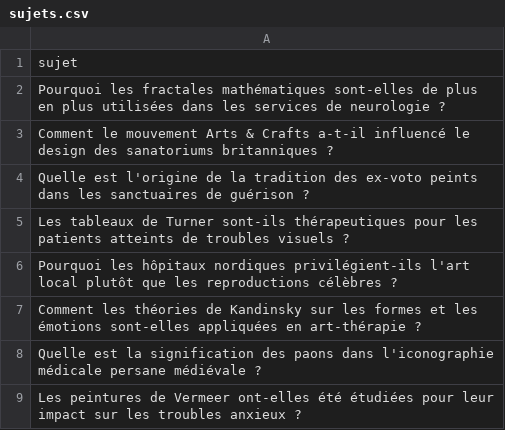
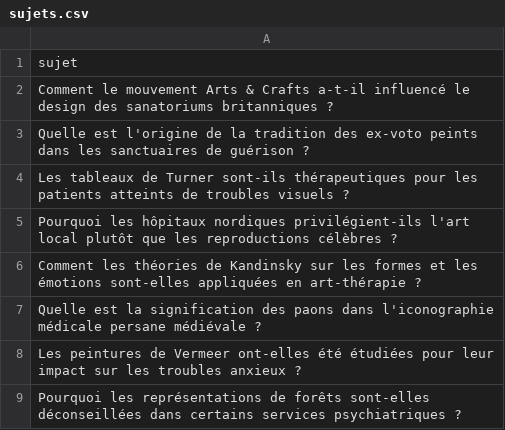
Before and after one commit to Metalosmose21/Cabinet-m-dical-1-, a CSV file: sujets.csv, drawn as a sheet; only a part is shown; the shorter side is filled out with more unchanged rows.

```diff
--- a/sujets.csv
+++ b/sujets.csv
@@ -1,3 +1,2 @@
 sujet
-Pourquoi les fractales mathématiques sont-elles de plus en plus utilisées dans les services de neurologie ?
 Comment le mouvement Arts & Crafts a-t-il influencé le design des sanatoriums britanniques ?
```
Also changed, not shown: sujets_traites.csv.
